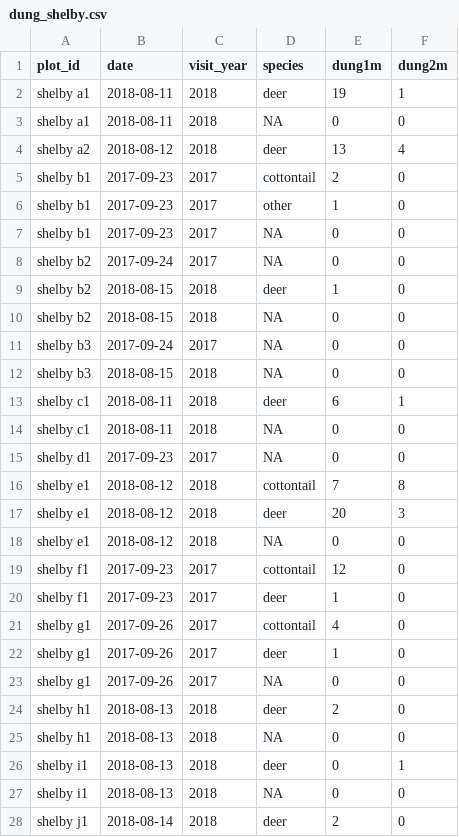
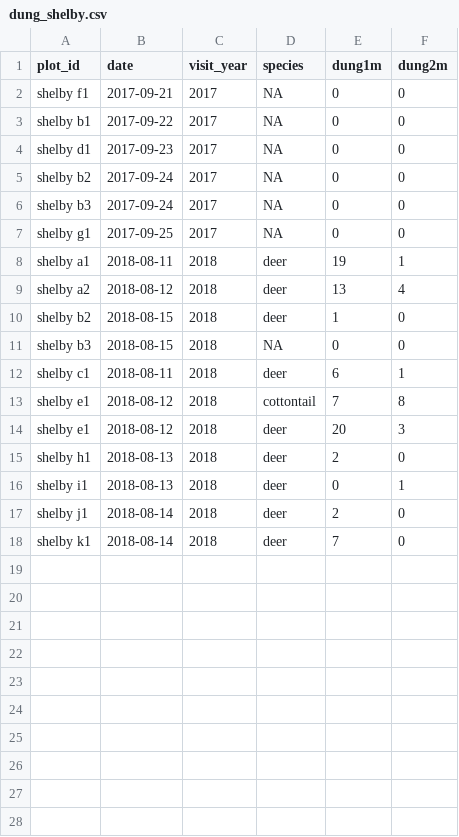
Before and after one commit to whalend/SERDP_Project, a CSV file: data/processed_by_installation/camp_shelby/dung_shelby.csv, drawn as a sheet; only a part is shown; the shorter side is filled out with more unchanged rows; the diff covers the shown part only.

```diff
--- a/data/processed_by_installation/camp_shelby/dung_shelby.csv
+++ b/data/processed_by_installation/camp_shelby/dung_shelby.csv
@@ -1,28 +1,17 @@
 plot_id,date,visit_year,species,dung1m,dung2m
+shelby f1,2017-09-21,2017,NA,0,0
+shelby b1,2017-09-22,2017,NA,0,0
+shelby d1,2017-09-23,2017,NA,0,0
+shelby b2,2017-09-24,2017,NA,0,0
+shelby b3,2017-09-24,2017,NA,0,0
+shelby g1,2017-09-25,2017,NA,0,0
 shelby a1,2018-08-11,2018,deer,19,1
-shelby a1,2018-08-11,2018,NA,0,0
 shelby a2,2018-08-12,2018,deer,13,4
-shelby b1,2017-09-23,2017,cottontail,2,0
-shelby b1,2017-09-23,2017,other,1,0
-shelby b1,2017-09-23,2017,NA,0,0
-shelby b2,2017-09-24,2017,NA,0,0
 shelby b2,2018-08-15,2018,deer,1,0
-shelby b2,2018-08-15,2018,NA,0,0
-shelby b3,2017-09-24,2017,NA,0,0
 shelby b3,2018-08-15,2018,NA,0,0
 shelby c1,2018-08-11,2018,deer,6,1
-shelby c1,2018-08-11,2018,NA,0,0
-shelby d1,2017-09-23,2017,NA,0,0
 shelby e1,2018-08-12,2018,cottontail,7,8
 shelby e1,2018-08-12,2018,deer,20,3
-shelby e1,2018-08-12,2018,NA,0,0
-shelby f1,2017-09-23,2017,cottontail,12,0
-shelby f1,2017-09-23,2017,deer,1,0
-shelby g1,2017-09-26,2017,cottontail,4,0
-shelby g1,2017-09-26,2017,deer,1,0
-shelby g1,2017-09-26,2017,NA,0,0
 shelby h1,2018-08-13,2018,deer,2,0
-shelby h1,2018-08-13,2018,NA,0,0
 shelby i1,2018-08-13,2018,deer,0,1
-shelby i1,2018-08-13,2018,NA,0,0
 shelby j1,2018-08-14,2018,deer,2,0
```
Also changed, not shown: 2 removed rows elsewhere in this file, data/processed_by_installation/camp_blanding/ticks_blanding.csv, data/processed_by_installation/camp_shelby/ticks_shelby.csv, 17 other files.
